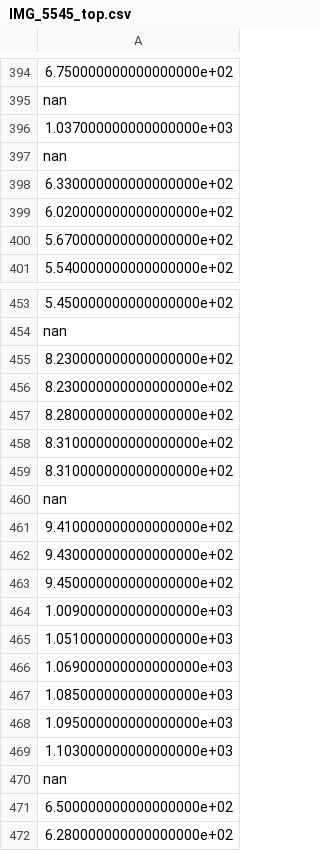
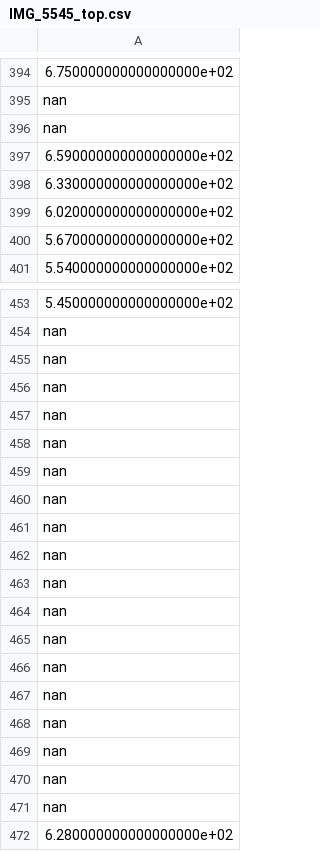
Before and after one commit to sitandr/lab, a CSV file: pain/src/air_amp/IMG_5545_top.csv, drawn as a sheet; only a part is shown, gaps mark what is left out; removed rows and columns are numbered as before the commit, all else as after; the diff covers the shown part only; the diff names each change by its address in the sheet, - before the commit and + after, or states it on an @@ line.

Commit message:
Fixed data

```diff
--- a/pain/src/air_amp/IMG_5545_top.csv
+++ b/pain/src/air_amp/IMG_5545_top.csv
-row 396: 1.037000000000000000e+03
+row 397: 6.590000000000000000e+02
-row 455: 8.230000000000000000e+02
-row 456: 8.230000000000000000e+02
-row 457: 8.280000000000000000e+02
-row 458: 8.310000000000000000e+02
-row 459: 8.310000000000000000e+02
-row 461: 9.410000000000000000e+02
-row 462: 9.430000000000000000e+02
-row 463: 9.450000000000000000e+02
-row 464: 1.009000000000000000e+03
-row 465: 1.051000000000000000e+03
-row 466: 1.069000000000000000e+03
-row 467: 1.085000000000000000e+03
-row 468: 1.095000000000000000e+03
-row 469: 1.103000000000000000e+03
-row 471: 6.500000000000000000e+02
+row 457: nan
+row 458: nan
+row 459: nan
+row 460: nan
+row 461: nan
+row 462: nan
+row 463: nan
+row 464: nan
+row 465: nan
+row 466: nan
+row 467: nan
+row 468: nan
+row 469: nan
+row 470: nan
+row 471: nan
```
Also changed, not shown: 27 added rows, 27 removed rows and 15 edited cells elsewhere in this file, pain/src/air_amp/IMG_5542_top.csv, pain/src/air_amp/IMG_5543_bottom.csv, 5 other files.
